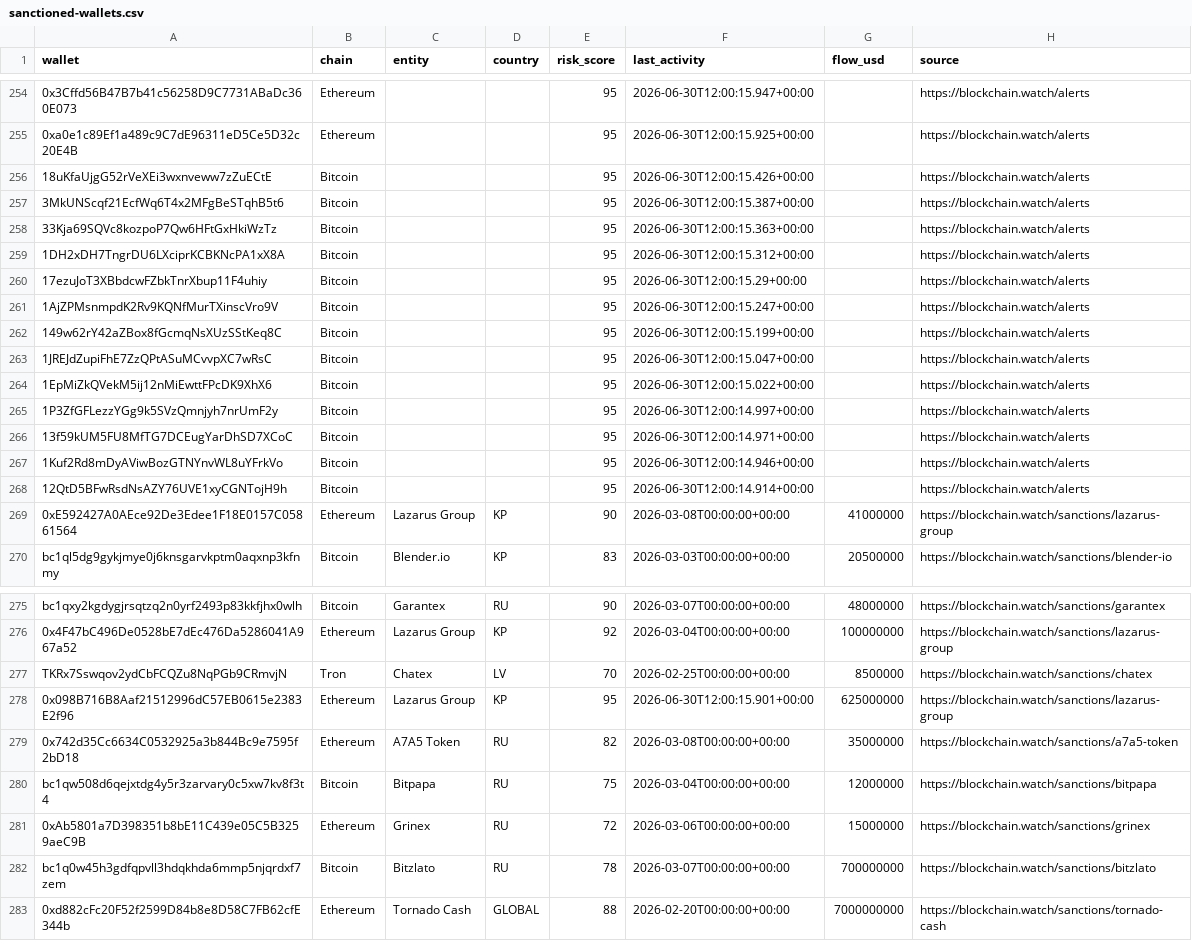
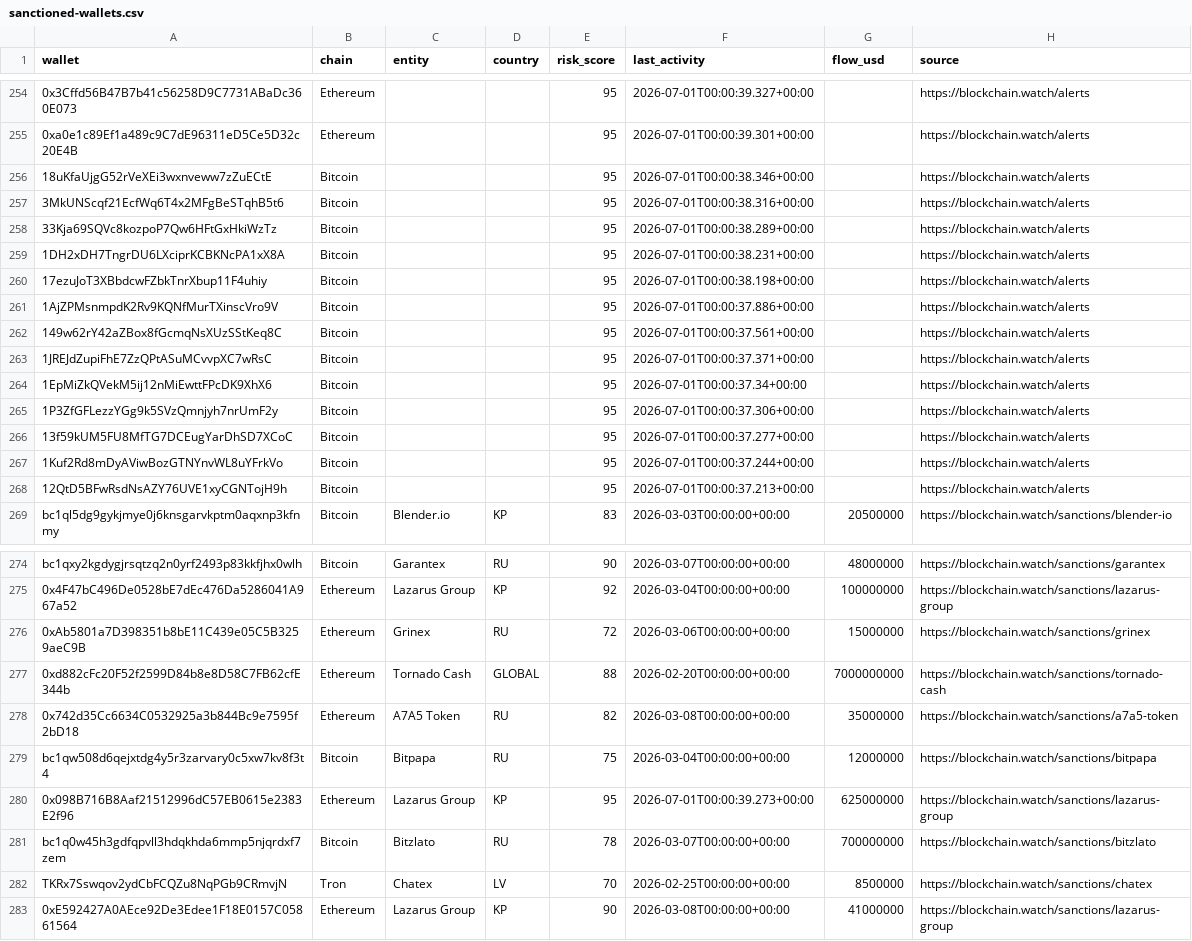
Before and after one commit to Blockchainwatch/blockchain-intelligence-datasets, a CSV file: sanctioned-wallets.csv, drawn as a sheet; only a part is shown, gaps mark what is left out; removed rows and columns are numbered as before the commit, all else as after; the diff covers the shown part only; the diff names each change by its address in the sheet, - before the commit and + after, or states it on an @@ line.

```diff
--- a/sanctioned-wallets.csv
+++ b/sanctioned-wallets.csv
-F254 (last_activity): 2026-06-30T12:00:15.947+00:00
+F254 (last_activity): 2026-07-01T00:00:39.327+00:00
-F255 (last_activity): 2026-06-30T12:00:15.925+00:00
+F255 (last_activity): 2026-07-01T00:00:39.301+00:00
-F256 (last_activity): 2026-06-30T12:00:15.426+00:00
+F256 (last_activity): 2026-07-01T00:00:38.346+00:00
-F257 (last_activity): 2026-06-30T12:00:15.387+00:00
+F257 (last_activity): 2026-07-01T00:00:38.316+00:00
-F258 (last_activity): 2026-06-30T12:00:15.363+00:00
+F258 (last_activity): 2026-07-01T00:00:38.289+00:00
-F259 (last_activity): 2026-06-30T12:00:15.312+00:00
+F259 (last_activity): 2026-07-01T00:00:38.231+00:00
-F260 (last_activity): 2026-06-30T12:00:15.29+00:00
+F260 (last_activity): 2026-07-01T00:00:38.198+00:00
-F261 (last_activity): 2026-06-30T12:00:15.247+00:00
+F261 (last_activity): 2026-07-01T00:00:37.886+00:00
-F262 (last_activity): 2026-06-30T12:00:15.199+00:00
+F262 (last_activity): 2026-07-01T00:00:37.561+00:00
-F263 (last_activity): 2026-06-30T12:00:15.047+00:00
+F263 (last_activity): 2026-07-01T00:00:37.371+00:00
-F264 (last_activity): 2026-06-30T12:00:15.022+00:00
+F264 (last_activity): 2026-07-01T00:00:37.34+00:00
-F265 (last_activity): 2026-06-30T12:00:14.997+00:00
+F265 (last_activity): 2026-07-01T00:00:37.306+00:00
-F266 (last_activity): 2026-06-30T12:00:14.971+00:00
+F266 (last_activity): 2026-07-01T00:00:37.277+00:00
-F267 (last_activity): 2026-06-30T12:00:14.946+00:00
+F267 (last_activity): 2026-07-01T00:00:37.244+00:00
-F268 (last_activity): 2026-06-30T12:00:14.914+00:00
+F268 (last_activity): 2026-07-01T00:00:37.213+00:00
-row 278: 0x098B716B8Aaf21512996dC57EB0615e2383E2f96 | Ethereum | Lazarus Group | KP | 95 | 2026-06-30T12:00:15.901+00:00 | 625000000 | https://blockchain.watch/sanctions/lazarus-group
@@ row 281 moved to row 276: 0xAb5801a7D398351b8bE11C439e05C5B3259aeC… @@
@@ row 283 moved to row 277: 0xd882cFc20F52f2599D84b8e8D58C7FB62cfE34… @@
+row 280: 0x098B716B8Aaf21512996dC57EB0615e2383E2f96 | Ethereum | Lazarus Group | KP | 95 | 2026-07-01T00:00:39.273+00:00 | 625000000 | https://blockchain.watch/sanctions/lazarus-group
@@ row 277 moved to row 282: TKRx7Sswqov2ydCbFCQZu8NqPGb9CRmvjN @@
@@ row 269 moved to row 283: 0xE592427A0AEce92De3Edee1F18E0157C058615… @@
```
Also changed, not shown: 54 edited cells elsewhere in this file.
